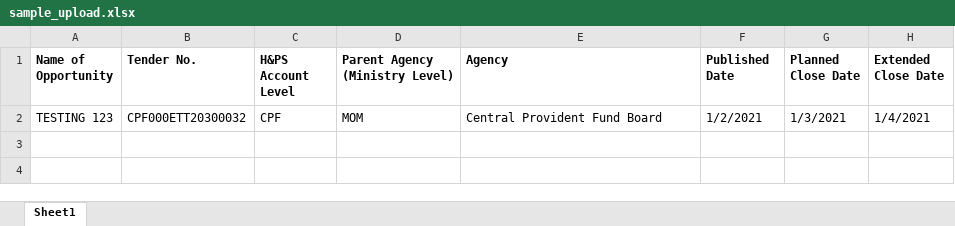
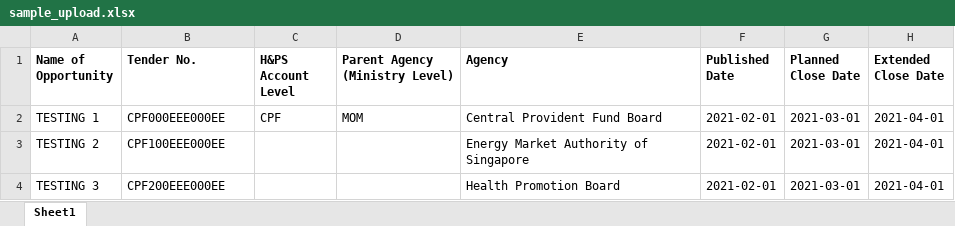
Before and after one commit to huishilhs/Upoad-excel-data-to-database, an Excel workbook: sample_upload.xlsx, sheet Sheet1, drawn as a sheet; values as stored, in another font and other column widths than the file's, no borders; the diff names each change by its address in the sheet, - before the commit and + after, or states it on an @@ line.

Commit message:
Agency upload done
1. Fix (Error [ERR_HTTP_HEADERS_SENT]: Cannot set headers after they are sent to the client)

2. Replace for loop with promise or foreach?

```diff
--- a/sample_upload.xlsx (sheet Sheet1)
+++ b/sample_upload.xlsx (sheet Sheet1)
-A2 (Name of Opportunity): TESTING 123
+A2 (Name of Opportunity): TESTING 1
-B2 (Tender No.): CPF000ETT20300032
+B2 (Tender No.): CPF000EEE000EE
-F2 (Published Date): 1/2/2021
+F2 (Published Date): 2021-02-01
-G2 (Planned Close Date): 1/3/2021
+G2 (Planned Close Date): 2021-03-01
-H2 (Extended Close Date): 1/4/2021
+H2 (Extended Close Date): 2021-04-01
+row 3: TESTING 2 | CPF100EEE000EE |  |  | Energy Market Authority of Singapore | 2021-02-01 | 2021-03-01 | 2021-04-01
+row 4: TESTING 3 | CPF200EEE000EE |  |  | Health Promotion Board | 2021-02-01 | 2021-03-01 | 2021-04-01
```
Also changed, not shown: 4 other files.
